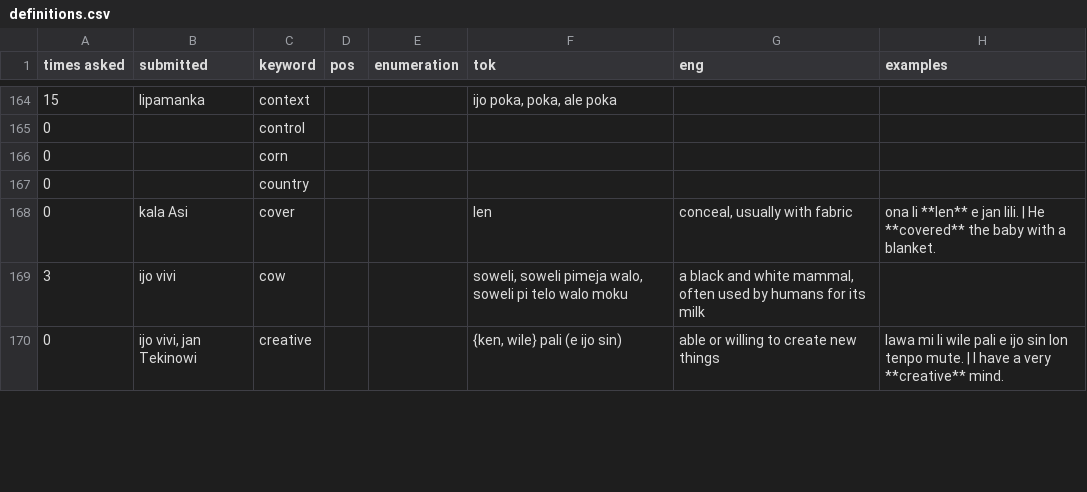
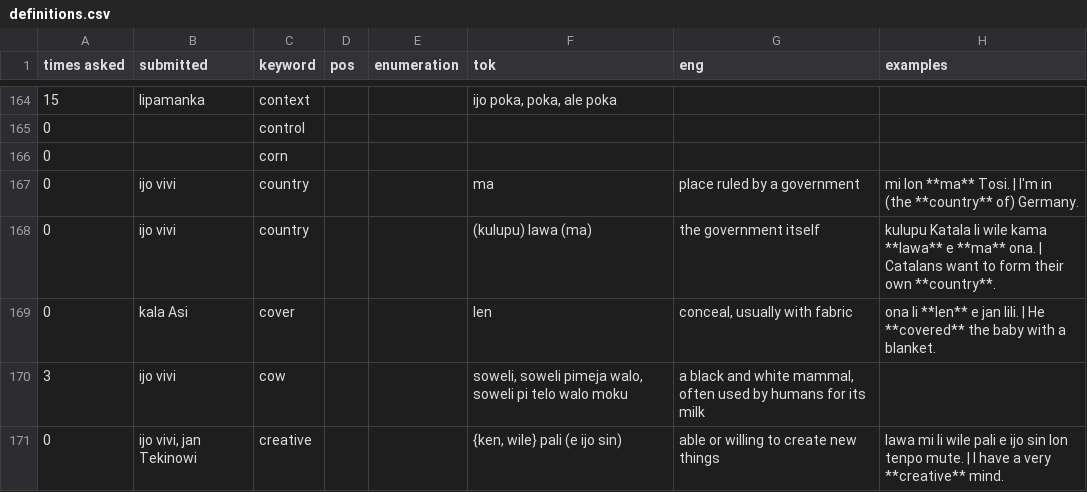
Before and after one commit to pona-la/kemeka.pona.la, a CSV file: data/definitions.csv, drawn as a sheet; only a part is shown, gaps mark what is left out; the diff covers the shown part only; the diff names each change by its address in the sheet, - before the commit and + after, or states it on an @@ line.

Commit message:
Update data

```diff
--- a/data/definitions.csv
+++ b/data/definitions.csv
-B167 (submitted): (empty)
+B167 (submitted): ijo vivi
-F167 (tok): (empty)
+F167 (tok): ma
-G167 (eng): (empty)
+G167 (eng): place ruled by a government
-H167 (examples): (empty)
+H167 (examples): mi lon **ma** Tosi. | I'm in (the **country** of) Germany.
+row 168: 0 | ijo vivi | country |  |  | (kulupu) lawa (ma) | the government itself | kulupu Katala li wile kama **lawa** e **ma** ona. | Catalans want to form their own **country**.
```
Also changed, not shown: 4 added rows, 1 removed row and 14 edited cells elsewhere in this file.
